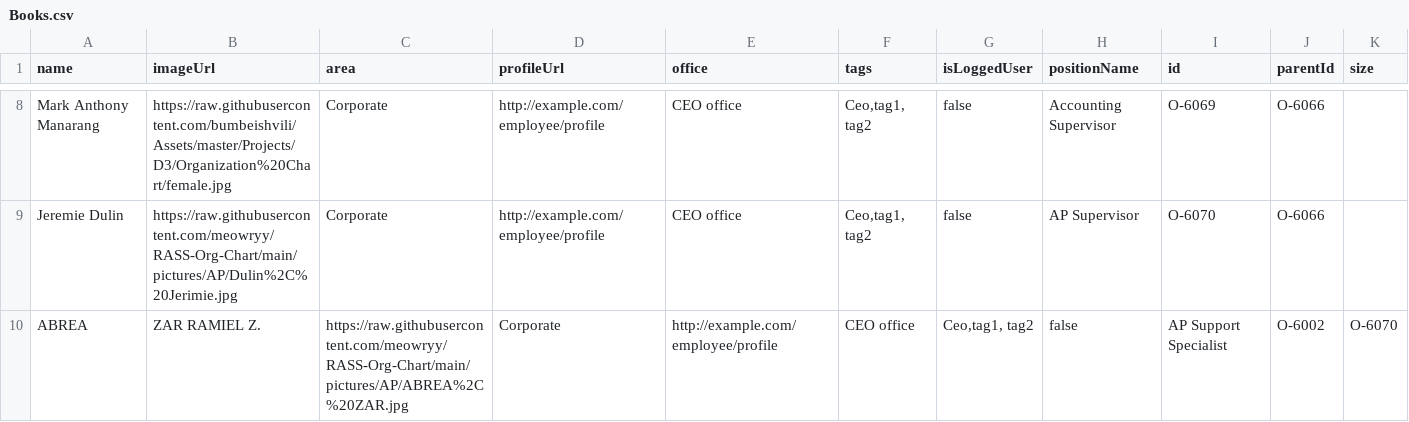
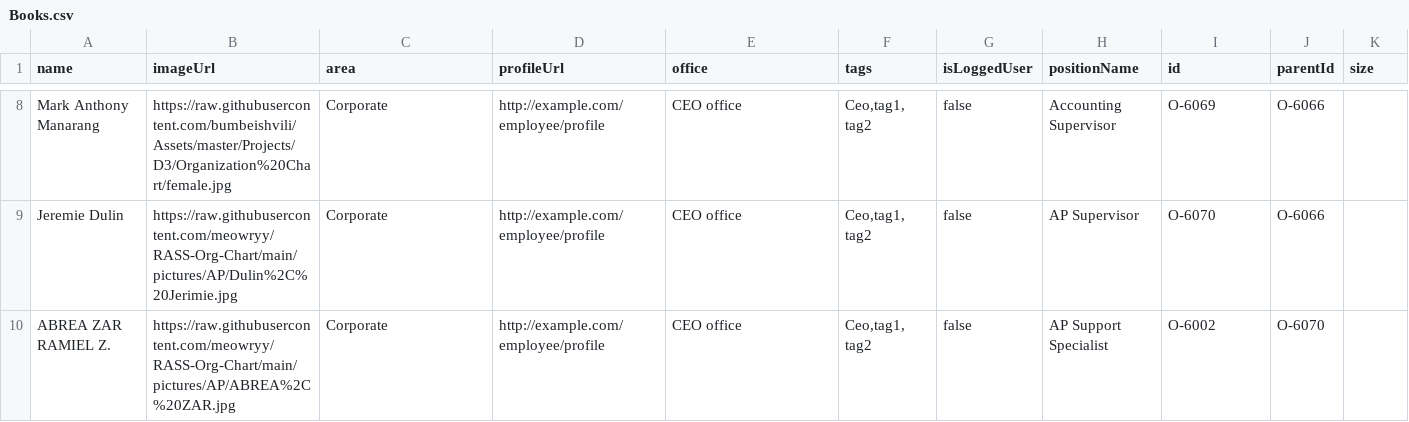
Before and after one commit to meowryy/Hello-world, a CSV file: Books.csv, drawn as a sheet; only a part is shown, gaps mark what is left out; removed rows and columns are numbered as before the commit, all else as after; the diff names each change by its address in the sheet, - before the commit and + after, or states it on an @@ line.

Commit message:
Update Books.csv

```diff
--- a/Books.csv
+++ b/Books.csv
-row 10: ABREA | ZAR RAMIEL Z. | https://raw.githubusercontent.com/meowryy/RASS-Org-Chart/main/pictures/AP/ABREA%2C%20ZAR.jpg | Corporate | http://example.com/employee/profile | CEO office | Ceo,tag1, tag2 | false | AP Support Specialist | O-6002 | O-6070
+row 10: ABREA ZAR RAMIEL Z. | https://raw.githubusercontent.com/meowryy/RASS-Org-Chart/main/pictures/AP/ABREA%2C%20ZAR.jpg | Corporate | http://example.com/employee/profile | CEO office | Ceo,tag1, tag2 | false | AP Support Specialist | O-6002 | O-6070
```
